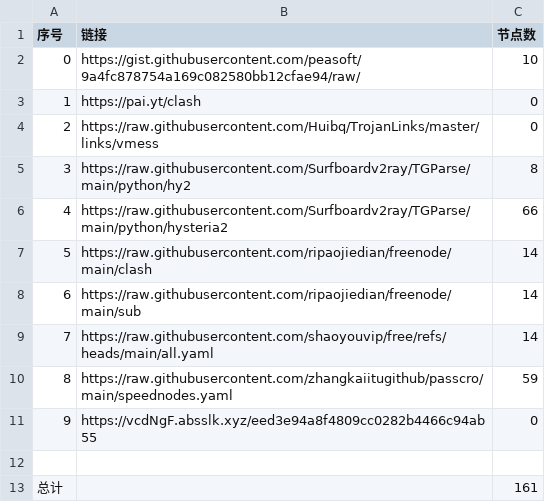
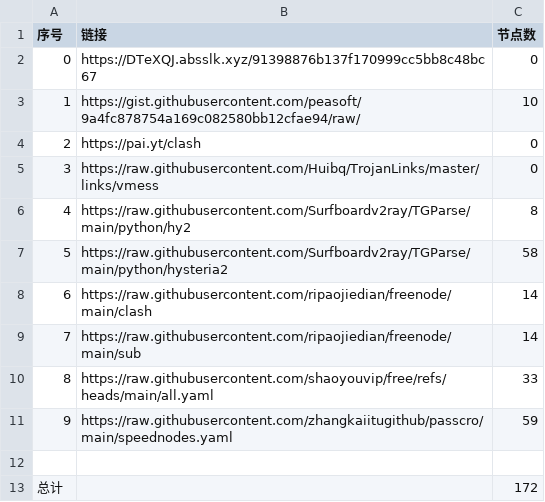
Before and after one commit to SummerLoveRain/NoMoreWalls, a CSV file: list_result.csv, drawn as a sheet; removed rows and columns are numbered as before the commit, all else as after; the diff names each change by its address in the sheet, - before the commit and + after, or states it on an @@ line.

```diff
--- a/list_result.csv
+++ b/list_result.csv
+row 2: 0 | https://DTeXQJ.absslk.xyz/91398876b137f170999cc5bb8c48bc67 | 0
@@ column A (序号) renumbered between rows 3 and 11 @@
-C7 (节点数): 66
+C7 (节点数): 58
-C10 (节点数): 14
+C10 (节点数): 33
-row 11: 9 | https://vcdNgF.absslk.xyz/eed3e94a8f4809cc0282b4466c94ab55 | 0
-C13 (节点数): 161
+C13 (节点数): 172
```
Also changed, not shown: 16 other files.
